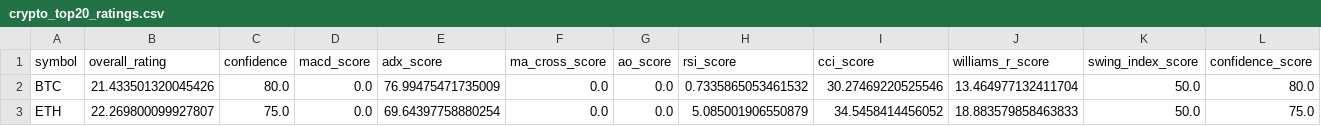
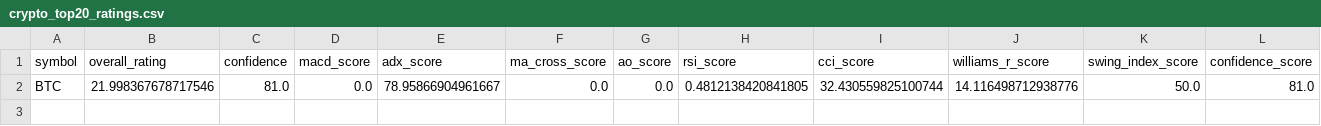
Before and after one commit to cr7pto0-py/crypto-tech-agent, a CSV file: crypto_top20_ratings.csv, drawn as a sheet.

```diff
--- a/crypto_top20_ratings.csv
+++ b/crypto_top20_ratings.csv
@@ -1,3 +1,2 @@
 symbol,overall_rating,confidence,macd_score,adx_score,ma_cross_score,ao_score,rsi_score,cci_score,williams_r_score,swing_index_score,confidence_score
-BTC,21.433501320045426,80.0,0.0,76.99475471735009,0.0,0.0,0.7335865053461532,30.27469220525546,13.464977132411704,50.0,80.0
-ETH,22.269800099927807,75.0,0.0,69.64397758880254,0.0,0.0,5.085001906550879,34.5458414456052,18.883579858463833,50.0,75.0
+BTC,21.998367678717546,81.0,0.0,78.95866904961667,0.0,0.0,0.4812138420841805,32.430559825100744,14.116498712938776,50.0,81.0
```
